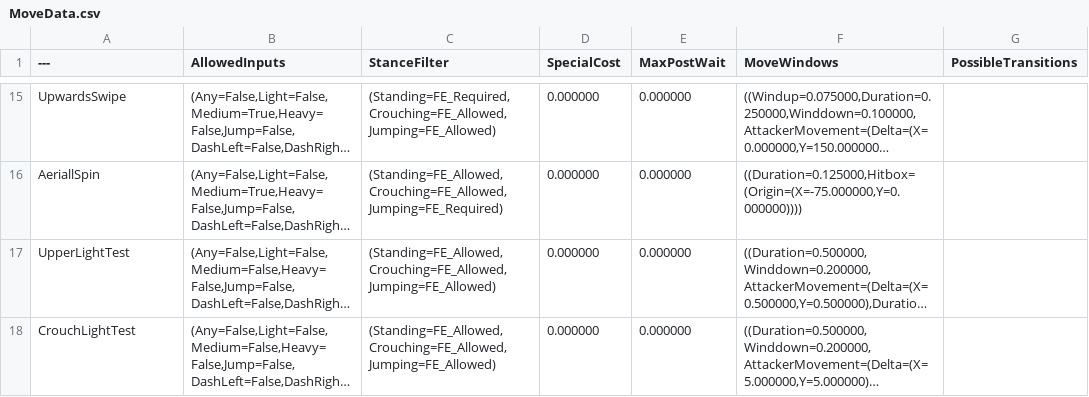
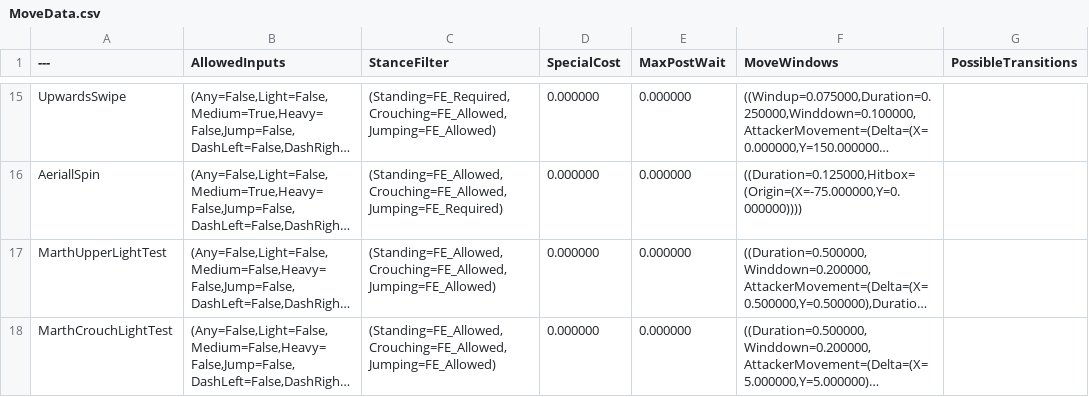
Before and after one commit to BYUGames/BeatBoxers, a CSV file: Content/Data/MoveData.csv, drawn as a sheet; only a part is shown, gaps mark what is left out; long unchanged cells end in …; the diff covers the shown part only; the diff names each change by its address in the sheet, - before the commit and + after, or states it on an @@ line.

```diff
--- a/Content/Data/MoveData.csv
+++ b/Content/Data/MoveData.csv
-A17 (---): UpperLightTest
+A17 (---): MarthUpperLightTest
-A18 (---): CrouchLightTest
+A18 (---): MarthCrouchLightTest
```
Also changed, not shown: 1 added row and 3 edited cells elsewhere in this file, 11 other files.
